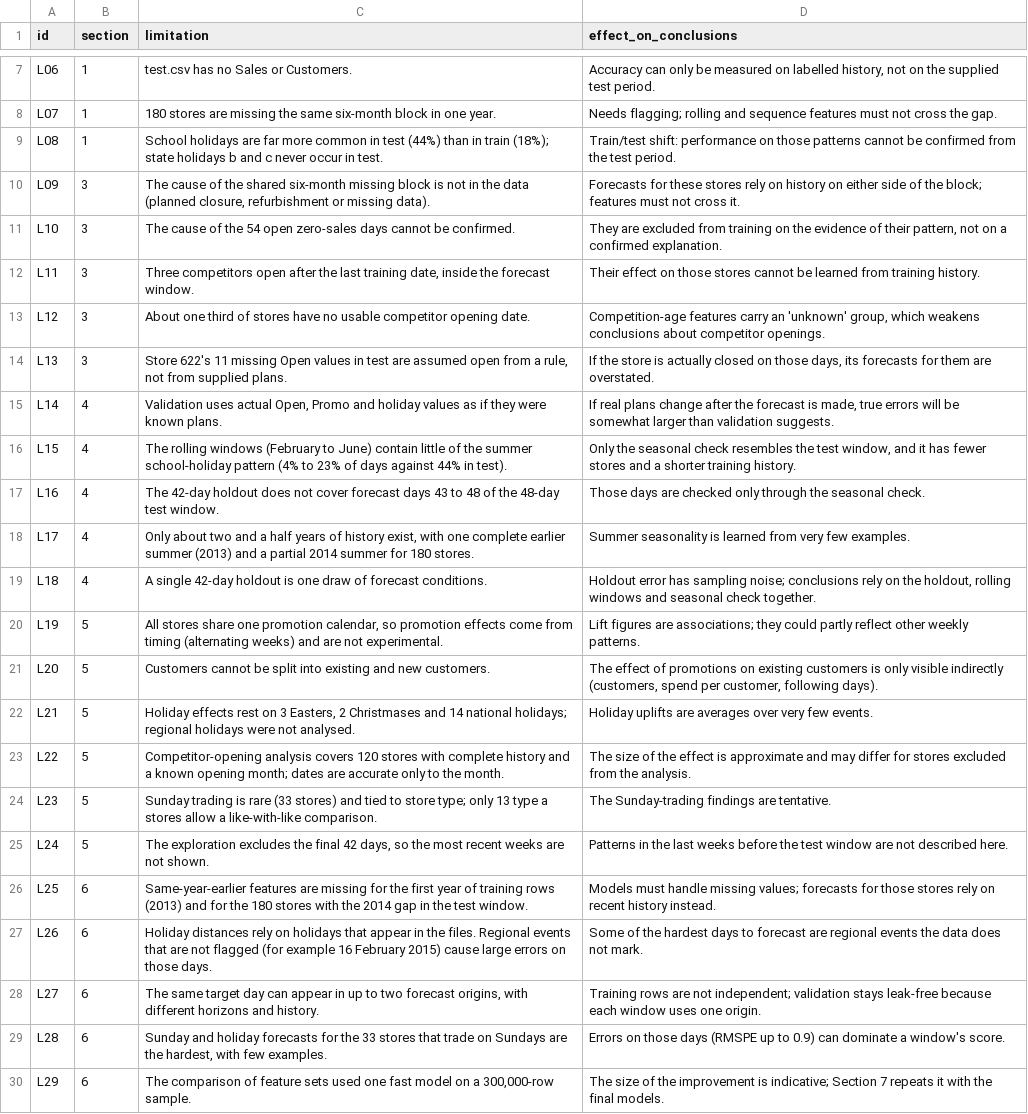
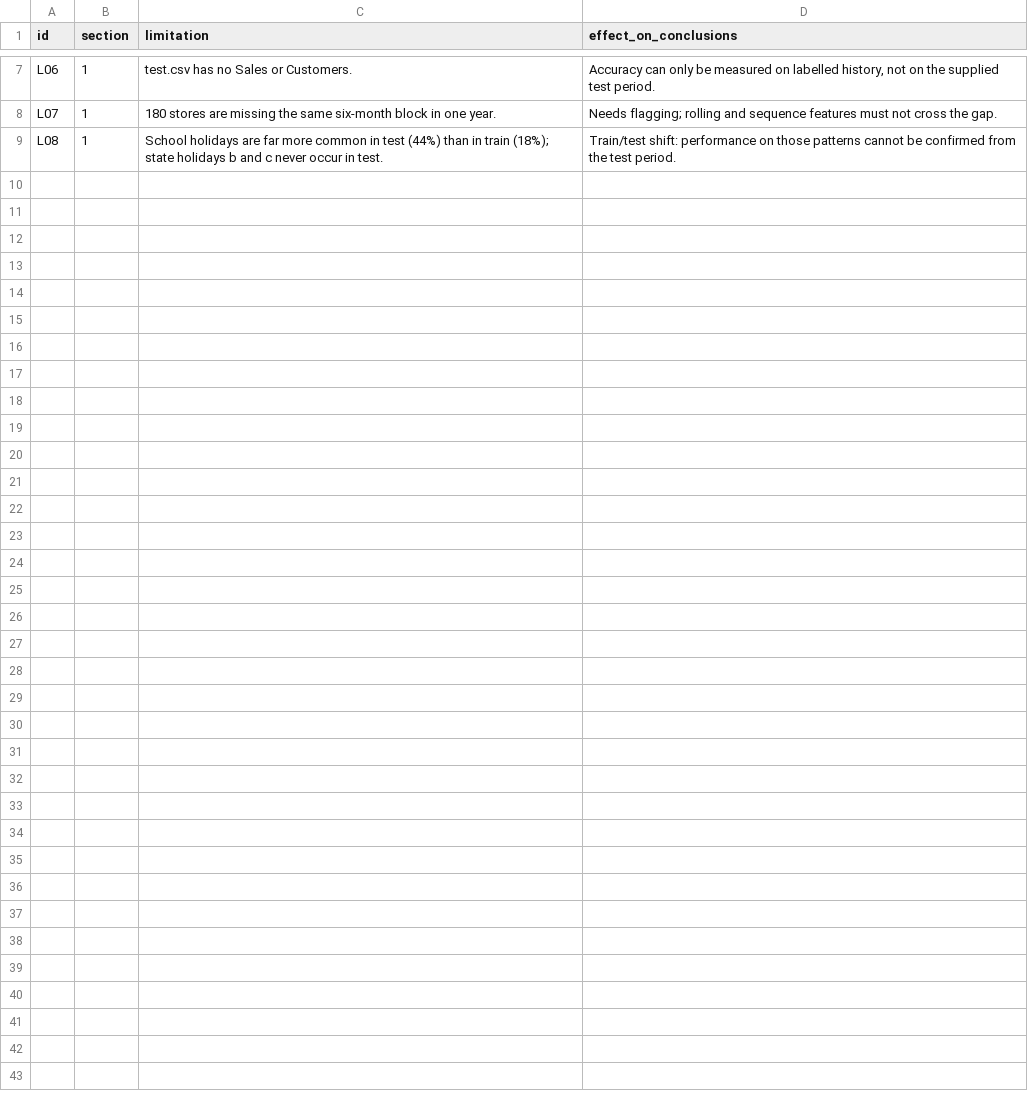
Before and after one commit to srishkyra/NEXTHIKES-IT-SOLUTIONS-Pvt.-Ltd.---PROJECT-6, a CSV file: outputs/limitations.csv, drawn as a sheet; only a part is shown, gaps mark what is left out; the diff names each change by its address in the sheet, - before the commit and + after, or states it on an @@ line.

```diff
--- a/outputs/limitations.csv
+++ b/outputs/limitations.csv
-row 10: L09 | 3 | The cause of the shared six-month missing block is not in the data (planned closure, refurbishment or missing data). | Forecasts for these stores rely on history on either side of the block; features must not cross it.
-row 11: L10 | 3 | The cause of the 54 open zero-sales days cannot be confirmed. | They are excluded from training on the evidence of their pattern, not on a confirmed explanation.
-row 12: L11 | 3 | Three competitors open after the last training date, inside the forecast window. | Their effect on those stores cannot be learned from training history.
-row 13: L12 | 3 | About one third of stores have no usable competitor opening date. | Competition-age features carry an 'unknown' group, which weakens conclusions about competitor openings.
-row 14: L13 | 3 | Store 622's 11 missing Open values in test are assumed open from a rule, not from supplied plans. | If the store is actually closed on those days, its forecasts for them are overstated.
-row 15: L14 | 4 | Validation uses actual Open, Promo and holiday values as if they were known plans. | If real plans change after the forecast is made, true errors will be somewhat larger than validation suggests.
-row 16: L15 | 4 | The rolling windows (February to June) contain little of the summer school-holiday pattern (4% to 23% of days against 44% in test). | Only the seasonal check resembles the test window, and it has fewer stores and a shorter training history.
-row 17: L16 | 4 | The 42-day holdout does not cover forecast days 43 to 48 of the 48-day test window. | Those days are checked only through the seasonal check.
-row 18: L17 | 4 | Only about two and a half years of history exist, with one complete earlier summer (2013) and a partial 2014 summer for 180 stores. | Summer seasonality is learned from very few examples.
-row 19: L18 | 4 | A single 42-day holdout is one draw of forecast conditions. | Holdout error has sampling noise; conclusions rely on the holdout, rolling windows and seasonal check together.
-row 20: L19 | 5 | All stores share one promotion calendar, so promotion effects come from timing (alternating weeks) and are not experimental. | Lift figures are associations; they could partly reflect other weekly patterns.
-row 21: L20 | 5 | Customers cannot be split into existing and new customers. | The effect of promotions on existing customers is only visible indirectly (customers, spend per customer, following days).
-row 22: L21 | 5 | Holiday effects rest on 3 Easters, 2 Christmases and 14 national holidays; regional holidays were not analysed. | Holiday uplifts are averages over very few events.
-row 23: L22 | 5 | Competitor-opening analysis covers 120 stores with complete history and a known opening month; dates are accurate only to the month. | The size of the effect is approximate and may differ for stores excluded from the analysis.
-row 24: L23 | 5 | Sunday trading is rare (33 stores) and tied to store type; only 13 type a stores allow a like-with-like comparison. | The Sunday-trading findings are tentative.
-row 25: L24 | 5 | The exploration excludes the final 42 days, so the most recent weeks are not shown. | Patterns in the last weeks before the test window are not described here.
-row 26: L25 | 6 | Same-year-earlier features are missing for the first year of training rows (2013) and for the 180 stores with the 2014 gap in the test window. | Models must handle missing values; forecasts for those stores rely on recent history instead.
-row 27: L26 | 6 | Holiday distances rely on holidays that appear in the files. Regional events that are not flagged (for example 16 February 2015) cause large errors on those days. | Some of the hardest days to forecast are regional events the data does not mark.
-row 28: L27 | 6 | The same target day can appear in up to two forecast origins, with different horizons and history. | Training rows are not independent; validation stays leak-free because each window uses one origin.
-row 29: L28 | 6 | Sunday and holiday forecasts for the 33 stores that trade on Sundays are the hardest, with few examples. | Errors on those days (RMSPE up to 0.9) can dominate a window's score.
-row 30: L29 | 6 | The comparison of feature sets used one fast model on a 300,000-row sample. | The size of the improvement is indicative; Section 7 repeats it with the final models.
```
Also changed, not shown: 3 other files.
